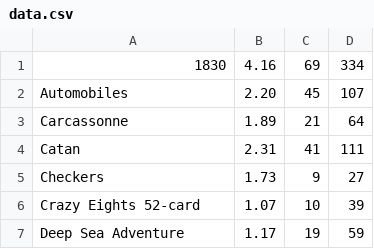
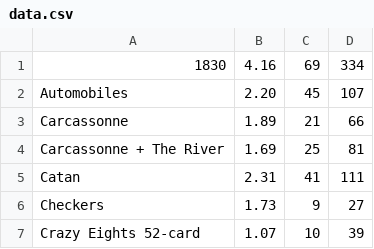
Before and after one commit to garykac/complexity, a CSV file: data.csv, drawn as a sheet; only a part is shown; the shorter side is filled out with more unchanged rows.

Commit message:
Add versions of Carcassonne

```diff
--- a/data.csv
+++ b/data.csv
@@ -2,3 +2,4 @@
 Automobiles,2.20,45,107
-Carcassonne,1.89,21,64
+Carcassonne,1.89,21,66
+Carcassonne + The River,1.69,25,81
 Catan,2.31,41,111
```
Also changed, not shown: 9 other files.
